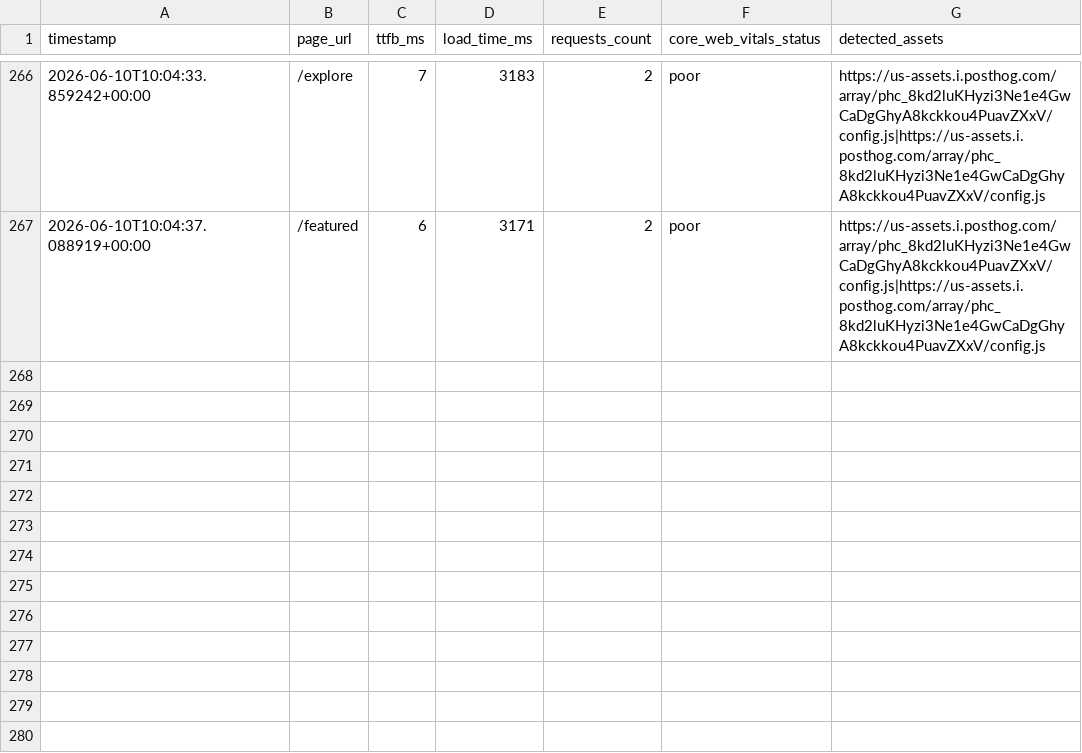
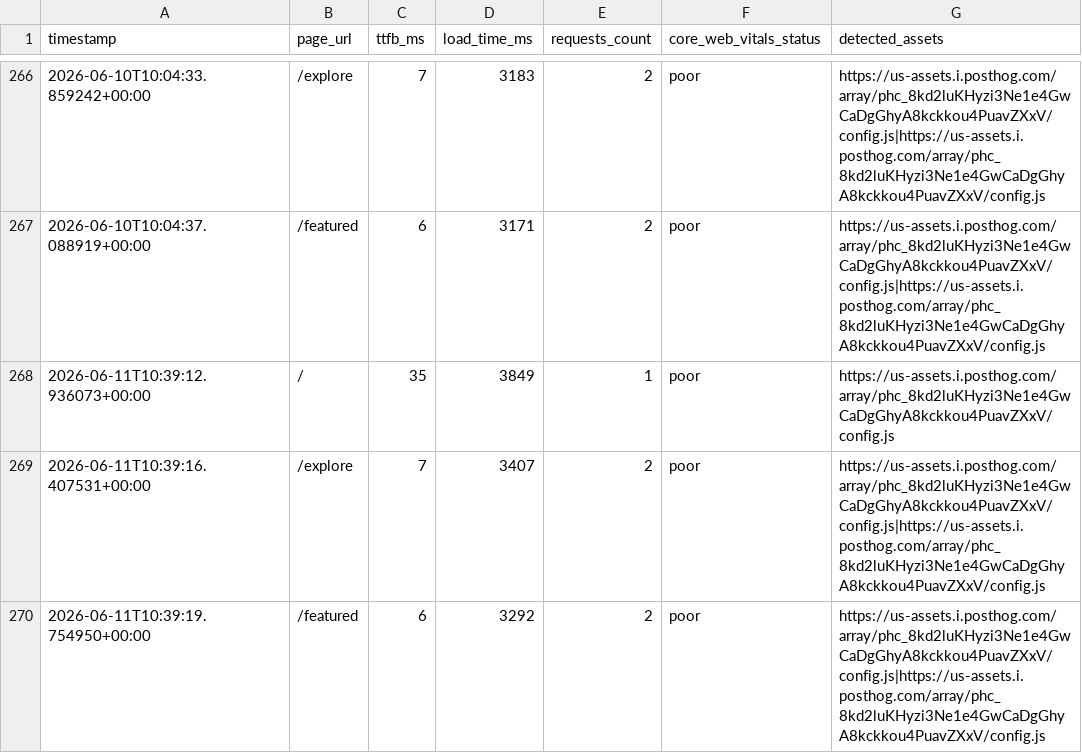
Before and after one commit to Niswan028/ai_ops_workflow_governor, a CSV file: data/performance_logs_history.csv, drawn as a sheet; only a part is shown, gaps mark what is left out.

```diff
--- a/data/performance_logs_history.csv
+++ b/data/performance_logs_history.csv
@@ -267 +267,4 @@ timestamp,page_url,ttfb_ms,load_time_ms,requests_count,core_web_vitals_status,de
 2026-06-10T10:04:37.088919+00:00,/featured,6,3171,2,poor,https://us-assets.i.posthog.com/array/phc_8kd2luKHyzi3Ne1e4GwCaDgGhyA8kckkou4PuavZXxV/config.js|https://us-assets.i.posthog.com/array/phc_8kd2luKHyzi3Ne1e4GwCaDgGhyA8kckkou4PuavZXxV/config.js
+2026-06-11T10:39:12.936073+00:00,/,35,3849,1,poor,https://us-assets.i.posthog.com/array/phc_8kd2luKHyzi3Ne1e4GwCaDgGhyA8kckkou4PuavZXxV/config.js
+2026-06-11T10:39:16.407531+00:00,/explore,7,3407,2,poor,https://us-assets.i.posthog.com/array/phc_8kd2luKHyzi3Ne1e4GwCaDgGhyA8kckkou4PuavZXxV/config.js|https://us-assets.i.posthog.com/array/phc_8kd2luKHyzi3Ne1e4GwCaDgGhyA8kckkou4PuavZXxV/config.js
+2026-06-11T10:39:19.754950+00:00,/featured,6,3292,2,poor,https://us-assets.i.posthog.com/array/phc_8kd2luKHyzi3Ne1e4GwCaDgGhyA8kckkou4PuavZXxV/config.js|https://us-assets.i.posthog.com/array/phc_8kd2luKHyzi3Ne1e4GwCaDgGhyA8kckkou4PuavZXxV/config.js
```
Also changed, not shown: data/performance_logs.csv, 2 other files.
